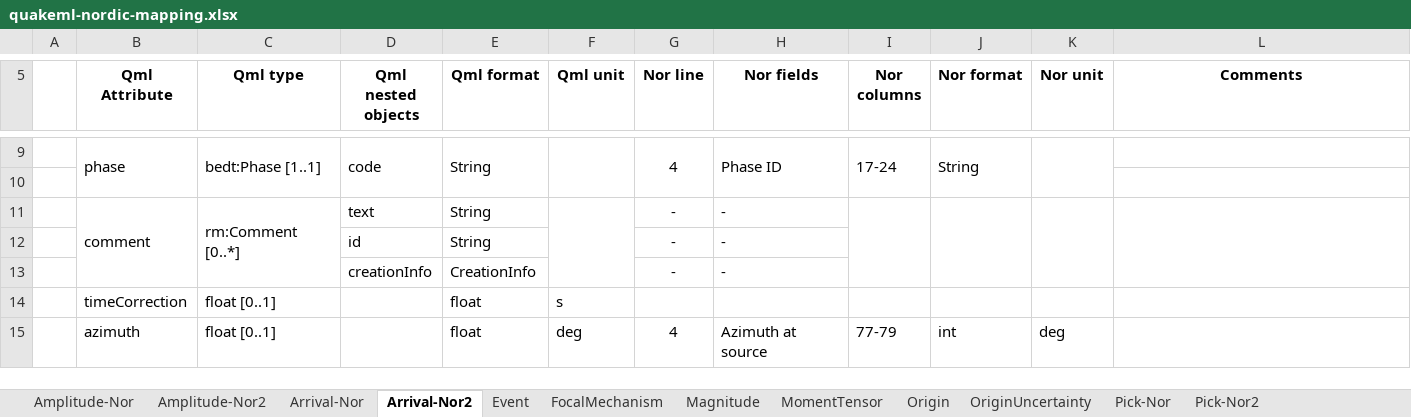
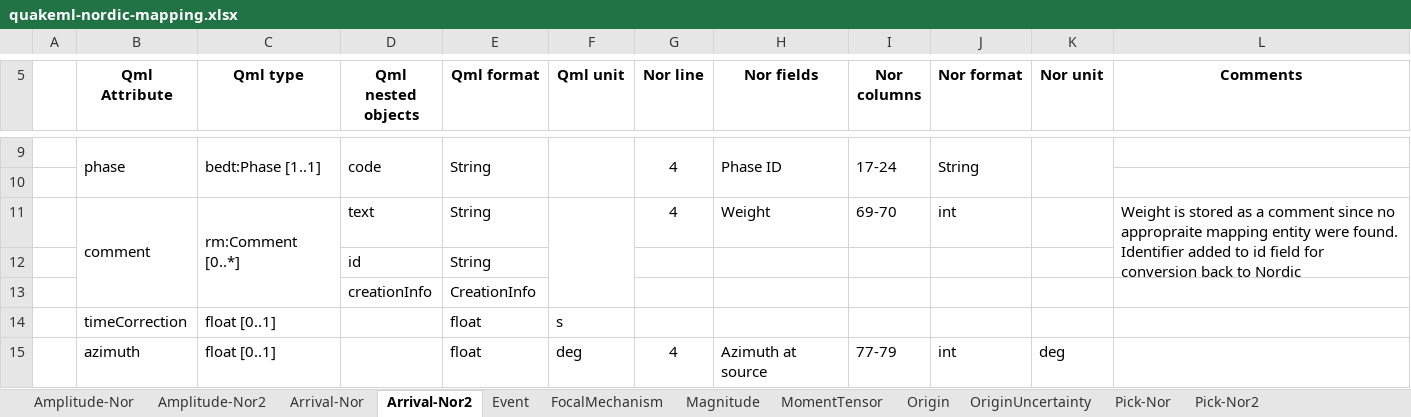
Before and after one commit to cronnevik/nor2qml, an Excel workbook: documentation/quakeml-nordic-mapping.xlsx, sheet Arrival-Nor2, drawn as a sheet; only a part is shown, gaps mark what is left out; values as stored, in another font and other column widths than the file's, no borders; removed rows and columns are numbered as before the commit, all else as after; the diff names each change by its address in the sheet, - before the commit and + after, or states it on an @@ line.

Commit message:
update documentation for the mapping of the weight attribute to the comment element

```diff
--- a/documentation/quakeml-nordic-mapping.xlsx (sheet Arrival-Nor2)
+++ b/documentation/quakeml-nordic-mapping.xlsx (sheet Arrival-Nor2)
-row 11:  | comment | rm:Comment [0..*] | text | String |  | - | -
-row 12:  |  |  | id | String |  | - | -
-row 13:  |  |  | creationInfo | CreationInfo |  | - | -
+row 11:  | comment | rm:Comment [0..*] | text | String |  | 4 | Weight | 69-70 | int |  | Weight is stored as a comment since no appropraite mapping entity were found. Identifier added to id field for conversion back to Nordic
+row 12:  |  |  | id | String
+row 13:  |  |  | creationInfo | CreationInfo
```
Also changed, not shown: sheet Arrival-Nor.
